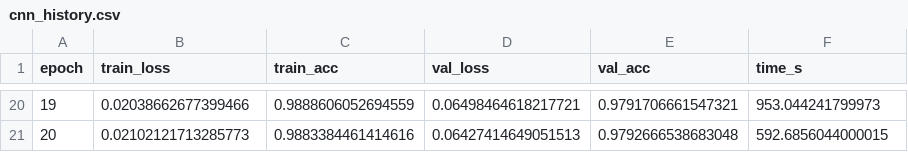
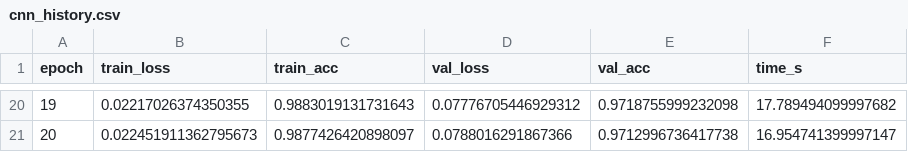
Before and after one commit to Mo3az1x/SmartCap-driver-monitoring, a CSV file: smartcap_ai/reports/img/cnn_history.csv, drawn as a sheet; only a part is shown, gaps mark what is left out; the diff covers the shown part only.

```diff
--- a/smartcap_ai/reports/img/cnn_history.csv
+++ b/smartcap_ai/reports/img/cnn_history.csv
@@ -20,2 +20,2 @@ epoch,train_loss,train_acc,val_loss,val_acc,time_s
-19,0.02038662677399466,0.9888606052694559,0.06498464618217721,0.9791706661547321,953.044241799973
-20,0.02102121713285773,0.9883384461414616,0.06427414649051513,0.9792666538683048,592.6856044000015
+19,0.02217026374350355,0.9883019131731643,0.07776705446929312,0.9718755999232098,17.789494099997682
+20,0.022451911362795673,0.9877426420898097,0.0788016291867366,0.9712996736417738,16.954741399997147
```
Also changed, not shown: 90 edited cells elsewhere in this file, 5 other files.
